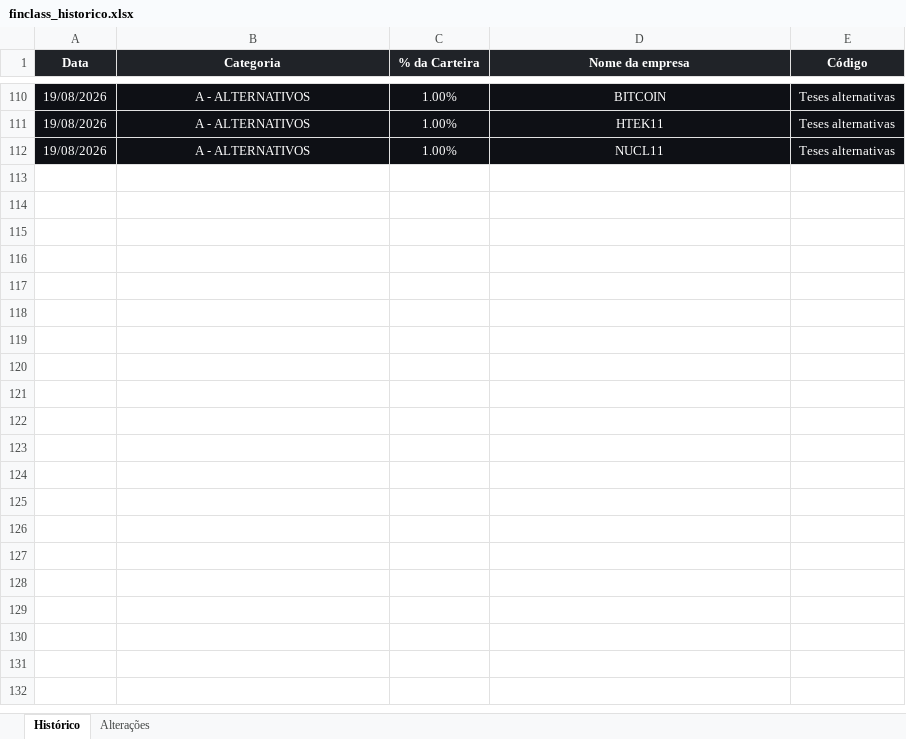
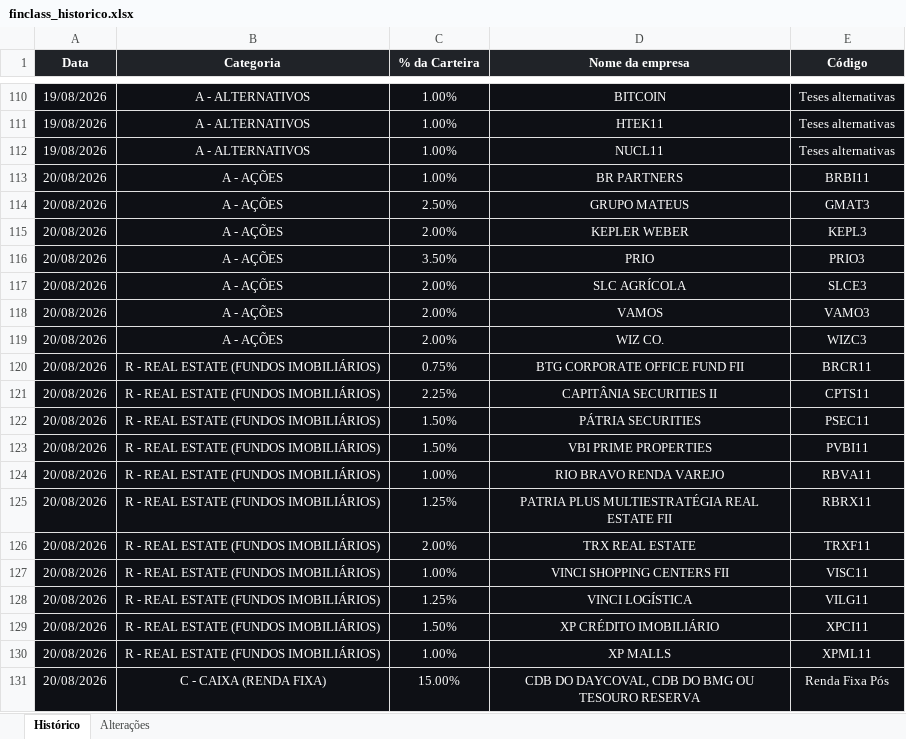
Before and after one commit to ailtonmacedo/finclass-monitor, an Excel workbook: finclass_historico.xlsx, sheet Histórico, drawn as a sheet; only a part is shown, gaps mark what is left out; values as stored, in another font and other column widths than the file's, no borders; the diff covers the shown part only; the diff names each change by its address in the sheet, - before the commit and + after, or states it on an @@ line.

```diff
--- a/finclass_historico.xlsx (sheet Histórico)
+++ b/finclass_historico.xlsx (sheet Histórico)
+row 113: 20/08/2026 | A - AÇÕES | 1.00% | BR PARTNERS | BRBI11
+row 114: 20/08/2026 | A - AÇÕES | 2.50% | GRUPO MATEUS | GMAT3
+row 115: 20/08/2026 | A - AÇÕES | 2.00% | KEPLER WEBER | KEPL3
+row 116: 20/08/2026 | A - AÇÕES | 3.50% | PRIO | PRIO3
+row 117: 20/08/2026 | A - AÇÕES | 2.00% | SLC AGRÍCOLA | SLCE3
+row 118: 20/08/2026 | A - AÇÕES | 2.00% | VAMOS | VAMO3
+row 119: 20/08/2026 | A - AÇÕES | 2.00% | WIZ CO. | WIZC3
+row 120: 20/08/2026 | R - REAL ESTATE (FUNDOS IMOBILIÁRIOS) | 0.75% | BTG CORPORATE OFFICE FUND FII | BRCR11
+row 121: 20/08/2026 | R - REAL ESTATE (FUNDOS IMOBILIÁRIOS) | 2.25% | CAPITÂNIA SECURITIES II | CPTS11
+row 122: 20/08/2026 | R - REAL ESTATE (FUNDOS IMOBILIÁRIOS) | 1.50% | PÁTRIA SECURITIES | PSEC11
+row 123: 20/08/2026 | R - REAL ESTATE (FUNDOS IMOBILIÁRIOS) | 1.50% | VBI PRIME PROPERTIES | PVBI11
+row 124: 20/08/2026 | R - REAL ESTATE (FUNDOS IMOBILIÁRIOS) | 1.00% | RIO BRAVO RENDA VAREJO | RBVA11
+row 125: 20/08/2026 | R - REAL ESTATE (FUNDOS IMOBILIÁRIOS) | 1.25% | PATRIA PLUS MULTIESTRATÉGIA REAL ESTATE FII | RBRX11
+row 126: 20/08/2026 | R - REAL ESTATE (FUNDOS IMOBILIÁRIOS) | 2.00% | TRX REAL ESTATE | TRXF11
+row 127: 20/08/2026 | R - REAL ESTATE (FUNDOS IMOBILIÁRIOS) | 1.00% | VINCI SHOPPING CENTERS FII | VISC11
+row 128: 20/08/2026 | R - REAL ESTATE (FUNDOS IMOBILIÁRIOS) | 1.25% | VINCI LOGÍSTICA | VILG11
+row 129: 20/08/2026 | R - REAL ESTATE (FUNDOS IMOBILIÁRIOS) | 1.50% | XP CRÉDITO IMOBILIÁRIO | XPCI11
+row 130: 20/08/2026 | R - REAL ESTATE (FUNDOS IMOBILIÁRIOS) | 1.00% | XP MALLS | XPML11
+row 131: 20/08/2026 | C - CAIXA (RENDA FIXA) | 15.00% | CDB DO DAYCOVAL, CDB DO BMG OU TESOURO RESERVA | Renda Fixa Pós
```
Also changed, not shown: 18 added rows elsewhere in this sheet, finclass_carteira.xlsx, 2 other files.
